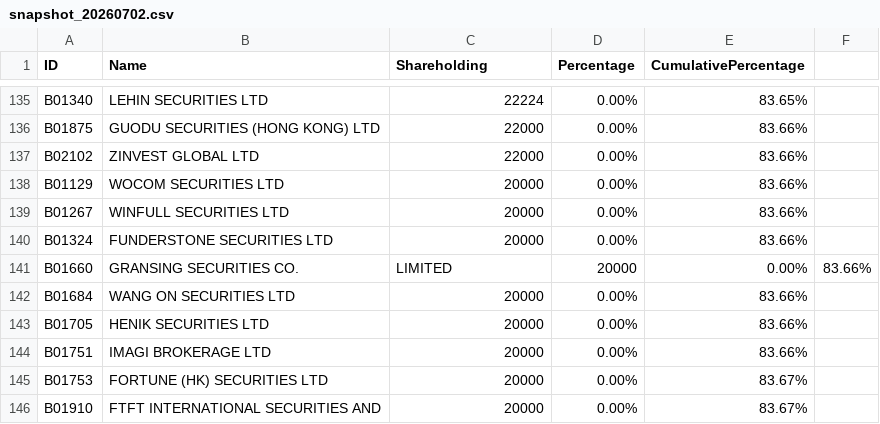
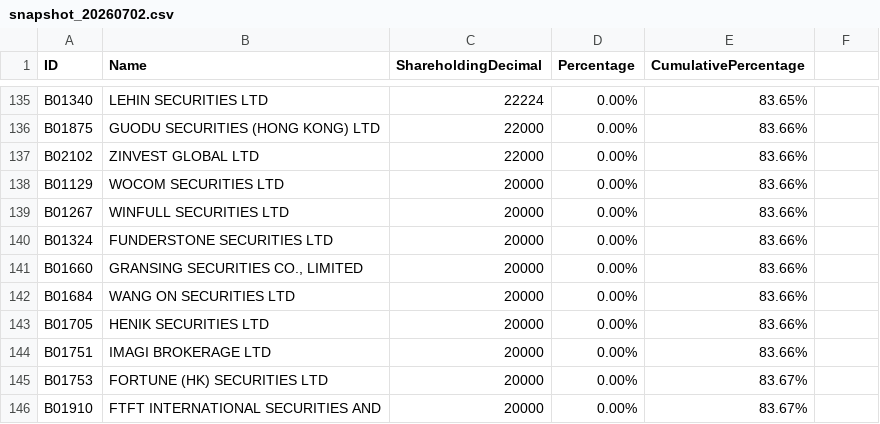
Before and after one commit to khcheung/hkex-reader, a CSV file: output/00711/snapshot_20260702.csv, drawn as a sheet; only a part is shown, gaps mark what is left out; the diff names each change by its address in the sheet, - before the commit and + after, or states it on an @@ line.

```diff
--- a/output/00711/snapshot_20260702.csv
+++ b/output/00711/snapshot_20260702.csv
-C1: Shareholding
+C1: ShareholdingDecimal
-B141 (Name): GRANSING SECURITIES CO.
+B141 (Name): GRANSING SECURITIES CO., LIMITED
-C141 (ShareholdingDecimal): LIMITED
+C141 (ShareholdingDecimal): 20000
-D141 (Percentage): 20000
+D141 (Percentage): 0.00%
-E141 (CumulativePercentage): 0.00%
+E141 (CumulativePercentage): 83.66%
-F141: 83.66%
+F141: (empty)
```
Also changed, not shown: 3 other files.
